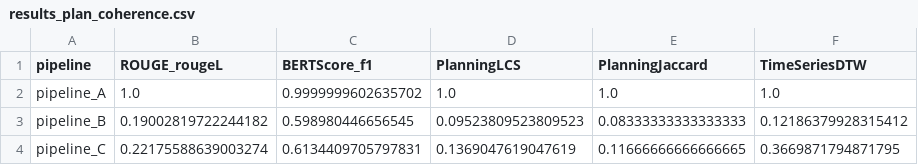
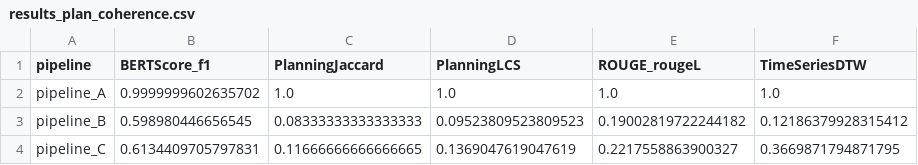
Before and after one commit to John-A-Aydin/GenAIResultsComparator, a CSV file: examples/data/case_study/results_plan_coherence.csv, drawn as a sheet; removed rows and columns are numbered as before the commit, all else as after; the diff names each change by its address in the sheet, - before the commit and + after, or states it on an @@ line.

```diff
--- a/examples/data/case_study/results_plan_coherence.csv
+++ b/examples/data/case_study/results_plan_coherence.csv
-column B (ROUGE_rougeL), rows 2-4: 1.0 | 0.19002819722244182 | 0.22175588639003274
+column C (PlanningJaccard), rows 2-4: 1.0 | 0.08333333333333333 | 0.11666666666666665
-E1: PlanningJaccard
+E1: ROUGE_rougeL
-E3 (ROUGE_rougeL): 0.08333333333333333
+E3 (ROUGE_rougeL): 0.19002819722244182
-E4 (ROUGE_rougeL): 0.11666666666666665
+E4 (ROUGE_rougeL): 0.2217558863900327
```
Also changed, not shown: examples/data/case_study/results_modality_quality.csv, 3 other files.
